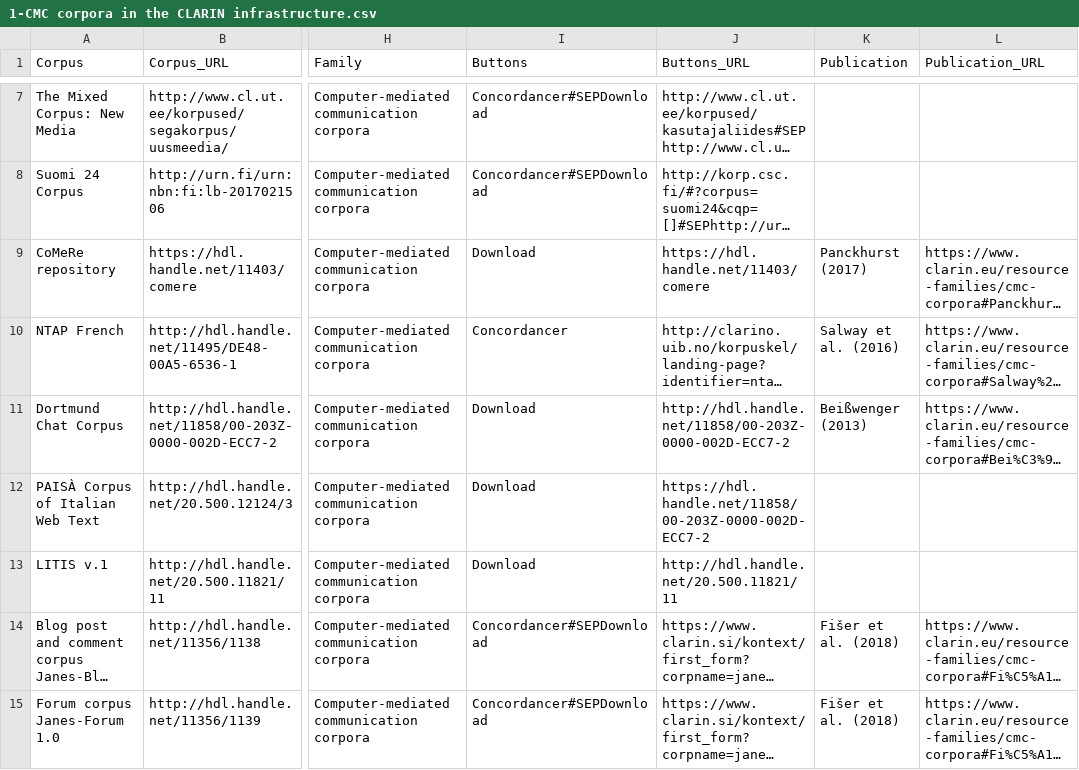
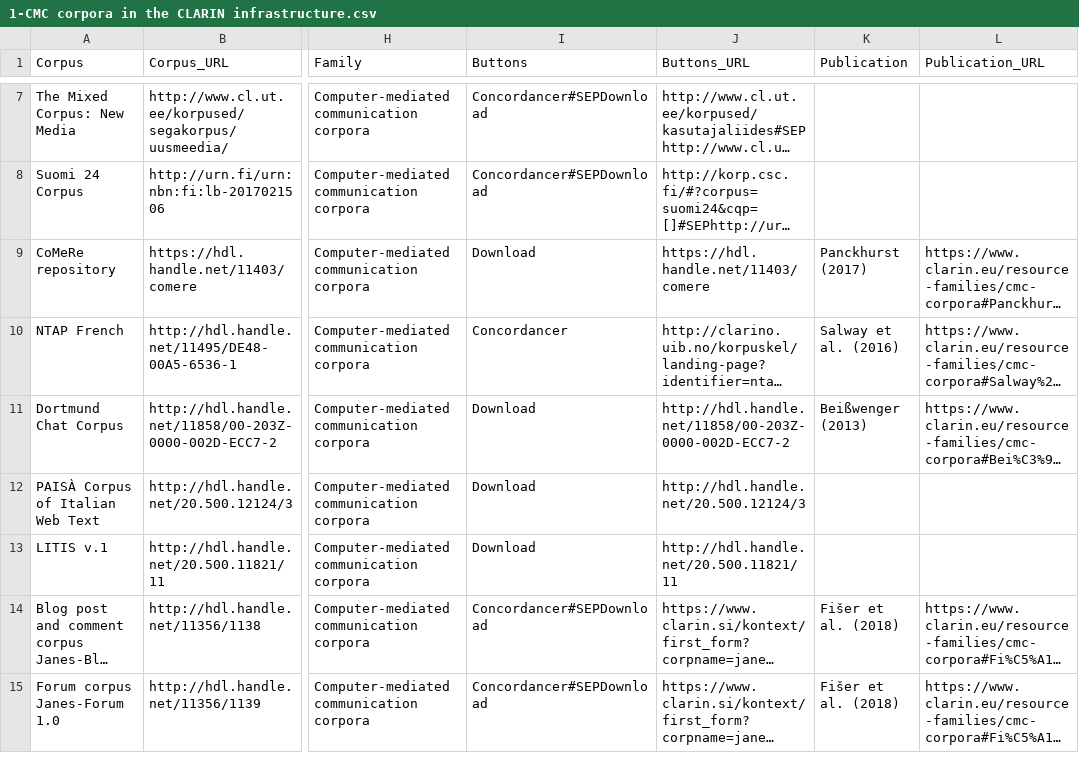
Before and after one commit to clarin-eric/resource-families-html-generator, a CSV file: resource_families/Corpora/Computer-mediated communication corpora/1-CMC corpora in the CLARIN infrastructure.csv, drawn as a sheet; only a part is shown, gaps mark what is left out; long unchanged cells end in …; the diff names each change by its address in the sheet, - before the commit and + after, or states it on an @@ line.

Commit message:
fixed a wrong download link for PAISA corpus

```diff
--- a/resource_families/Corpora/Computer-mediated communication corpora/1-CMC corpora in the CLARIN infrastructure.csv
+++ b/resource_families/Corpora/Computer-mediated communication corpora/1-CMC corpora in the CLARIN infrastructure.csv
-J12 (Buttons_URL): https://hdl.handle.net/11858/00-203Z-0000-002D-ECC7-2
+J12 (Buttons_URL): http://hdl.handle.net/20.500.12124/3
```
